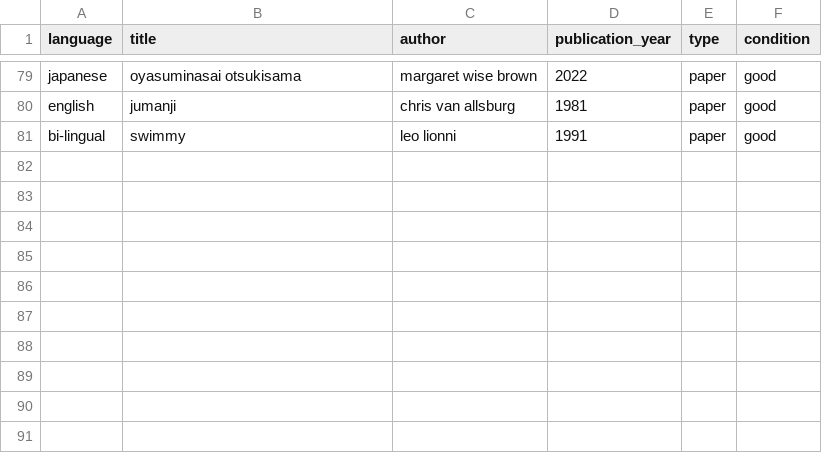
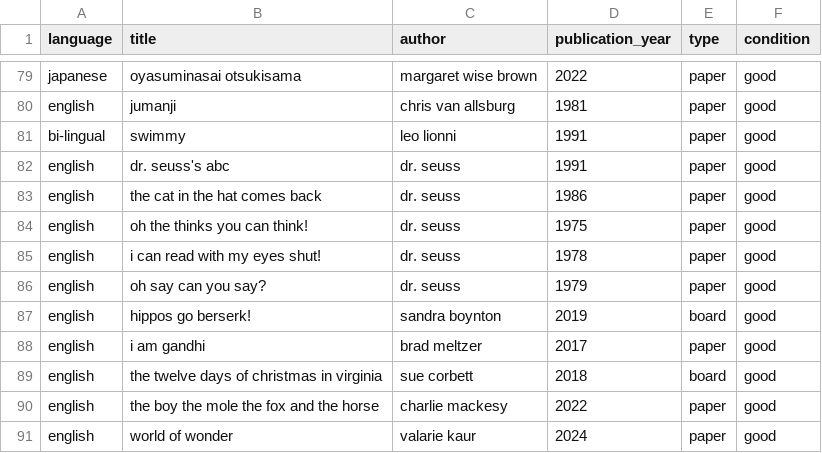
Before and after one commit to dhoboy/dhoboy.github.io, a CSV file: kids-book-inventory/book_data.csv, drawn as a sheet; only a part is shown, gaps mark what is left out.

Commit message:
kids-book-inventory adding new books

```diff
--- a/kids-book-inventory/book_data.csv
+++ b/kids-book-inventory/book_data.csv
@@ -81 +81,11 @@ english,jumanji,chris van allsburg,1981,paper,good
 bi-lingual,swimmy,leo lionni,1991,paper,good
+english,dr. seuss's abc,dr. seuss,1991,paper,good
+english,the cat in the hat comes back,dr. seuss,1986,paper,good
+english,oh the thinks you can think!,dr. seuss,1975,paper,good
+english,i can read with my eyes shut!,dr. seuss,1978,paper,good
+english,oh say can you say?,dr. seuss,1979,paper,good
+english,hippos go berserk!,sandra boynton,2019,board,good
+english,i am gandhi,brad meltzer,2017,paper,good
+english,the twelve days of christmas in virginia,sue corbett,2018,board,good
+english,the boy the mole the fox and the horse,charlie mackesy,2022,paper,good
+english,world of wonder,valarie kaur,2024,paper,good
```
